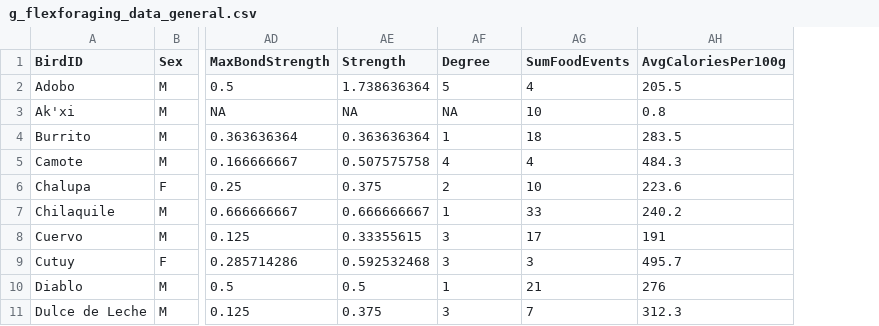
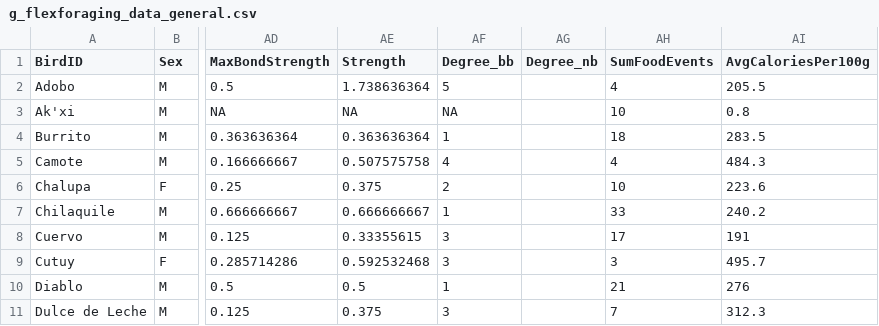
Before and after one commit to corinalogan/grackles, a CSV file: Files/Preregistrations/g_flexforaging_data_general.csv, drawn as a sheet; only a part is shown, gaps mark what is left out; the diff names each change by its address in the sheet, - before the commit and + after, or states it on an @@ line.

Commit message:
Fixed typo

```diff
--- a/Files/Preregistrations/g_flexforaging_data_general.csv
+++ b/Files/Preregistrations/g_flexforaging_data_general.csv
+column AG (Degree_nb), empty
-AF1: Degree
+AF1: Degree_bb
```
Also changed, not shown: 2 other files.
